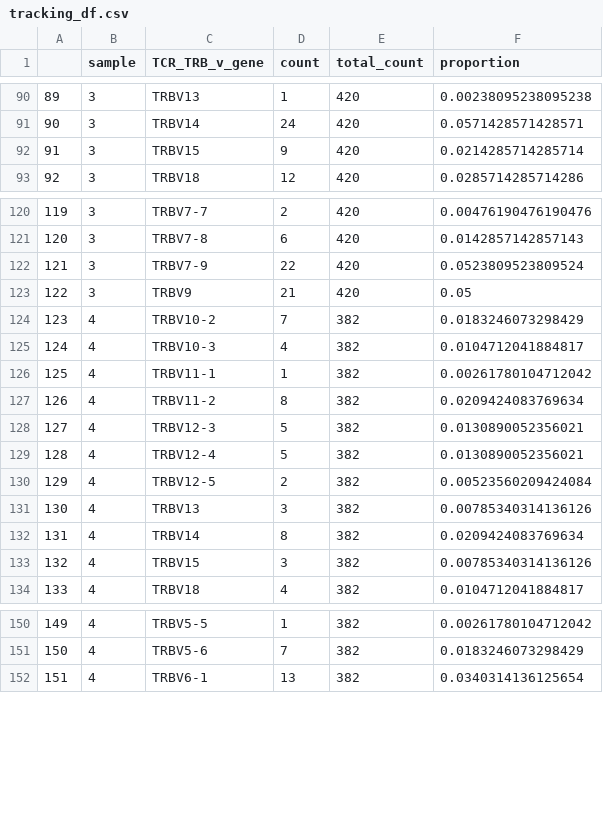
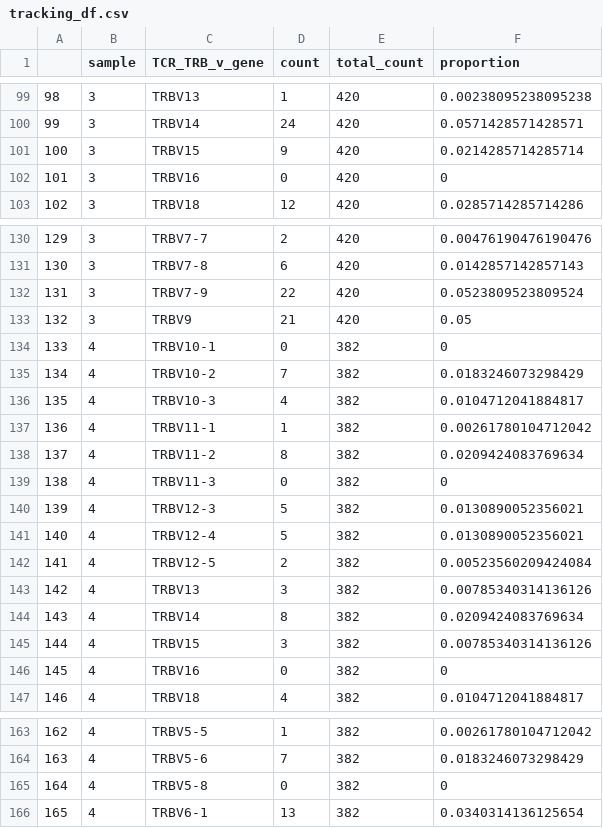
Before and after one commit to Masakazu-Ishikawa137/SiCR, a CSV file: tracking_df.csv, drawn as a sheet; only a part is shown, gaps mark what is left out; the diff covers the shown part only; the diff names each change by its address in the sheet, - before the commit and + after, or states it on an @@ line.

```diff
--- a/tracking_df.csv
+++ b/tracking_df.csv
@@ column A renumbered from row 43 down @@
+row 102: 101 | 3 | TRBV16 | 0 | 420 | 0
+row 134: 133 | 4 | TRBV10-1 | 0 | 382 | 0
+row 139: 138 | 4 | TRBV11-3 | 0 | 382 | 0
+row 146: 145 | 4 | TRBV16 | 0 | 382 | 0
+row 165: 164 | 4 | TRBV5-8 | 0 | 382 | 0
```
Also changed, not shown: 9 added rows elsewhere in this file, 15 other files.
